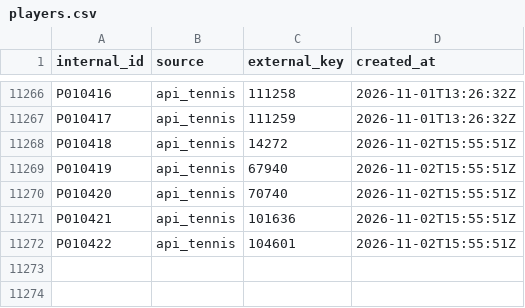
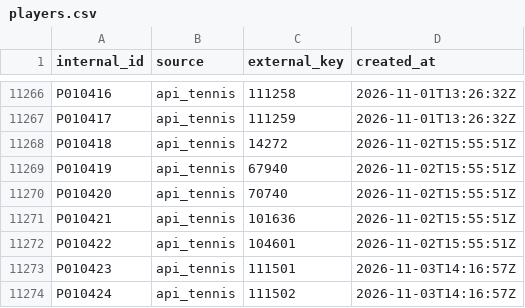
Before and after one commit to AayusK/TennisScout, a CSV file: registry/players.csv, drawn as a sheet; only a part is shown, gaps mark what is left out; the diff names each change by its address in the sheet, - before the commit and + after, or states it on an @@ line.

```diff
--- a/registry/players.csv
+++ b/registry/players.csv
+row 11273: P010423 | api_tennis | 111501 | 2026-11-03T14:16:57Z
+row 11274: P010424 | api_tennis | 111502 | 2026-11-03T14:16:57Z
```
Also changed, not shown: 2 other files.
